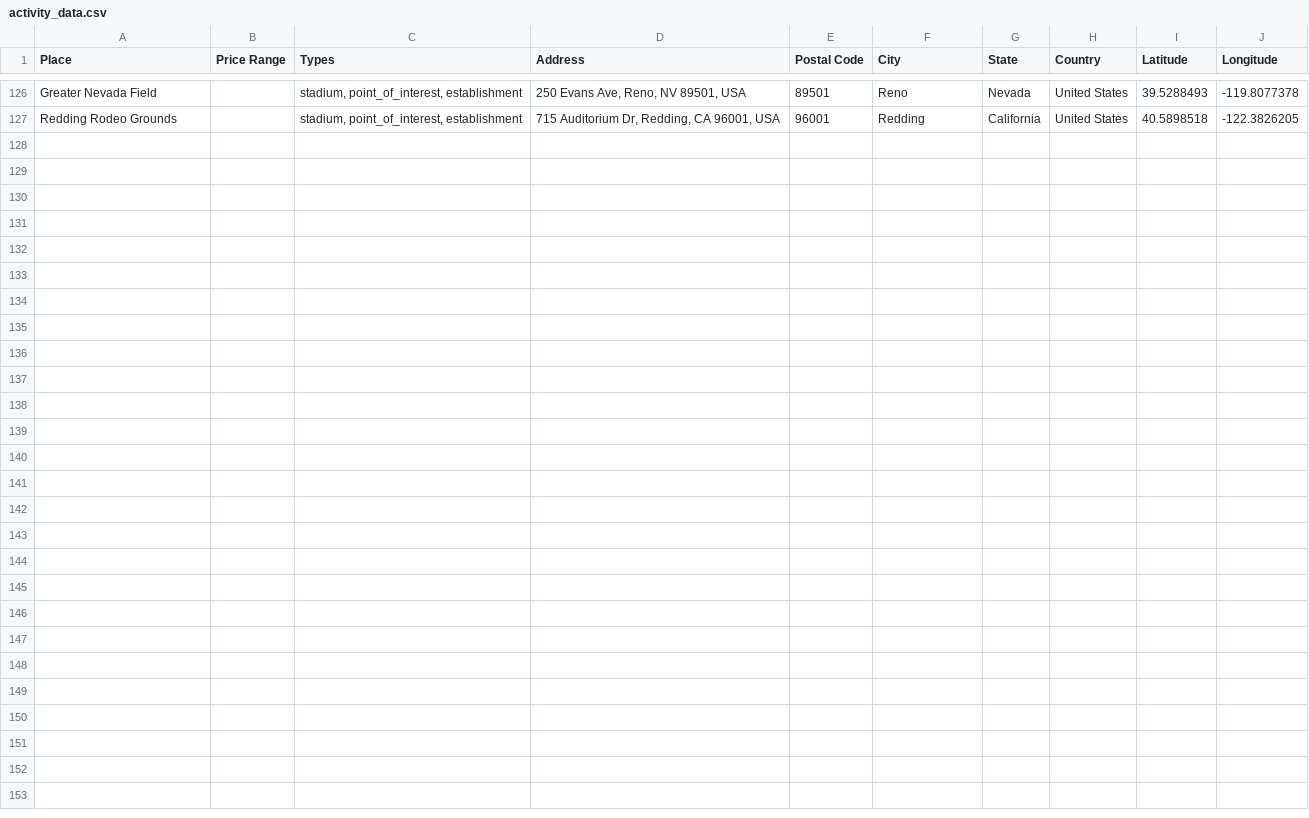
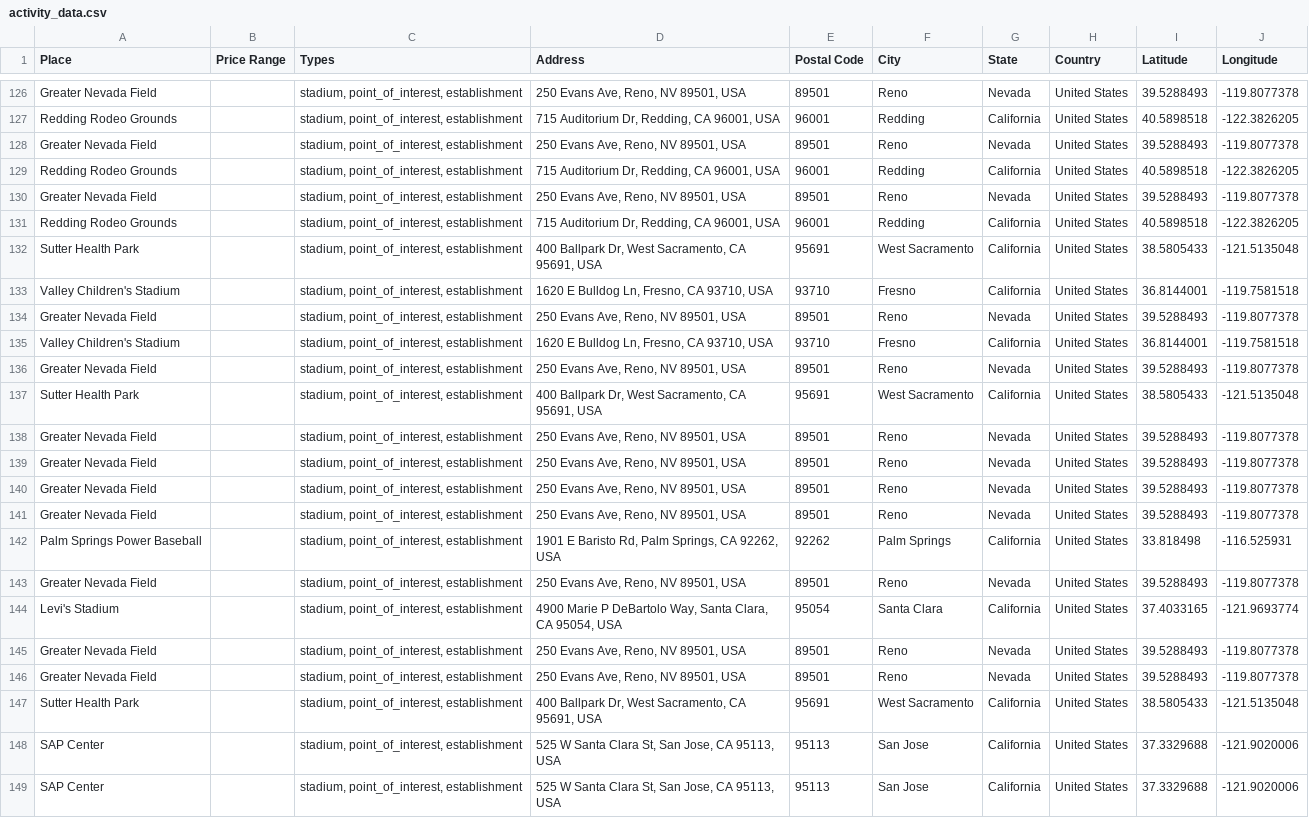
Before and after one commit to ireilly-reilly/JourneyGenius, a CSV file: journey-genius-data-scraping/activity_data.csv, drawn as a sheet; only a part is shown, gaps mark what is left out.

```diff
--- a/journey-genius-data-scraping/activity_data.csv
+++ b/journey-genius-data-scraping/activity_data.csv
@@ -127 +127,23 @@ Greater Nevada Field,,"stadium, point_of_interest, establishment","250 Evans Ave
 Redding Rodeo Grounds,,"stadium, point_of_interest, establishment","715 Auditorium Dr, Redding, CA 96001, USA",96001,Redding,California,United States,40.5898518,-122.3826205
+Greater Nevada Field,,"stadium, point_of_interest, establishment","250 Evans Ave, Reno, NV 89501, USA",89501,Reno,Nevada,United States,39.5288493,-119.8077378
+Redding Rodeo Grounds,,"stadium, point_of_interest, establishment","715 Auditorium Dr, Redding, CA 96001, USA",96001,Redding,California,United States,40.5898518,-122.3826205
+Greater Nevada Field,,"stadium, point_of_interest, establishment","250 Evans Ave, Reno, NV 89501, USA",89501,Reno,Nevada,United States,39.5288493,-119.8077378
+Redding Rodeo Grounds,,"stadium, point_of_interest, establishment","715 Auditorium Dr, Redding, CA 96001, USA",96001,Redding,California,United States,40.5898518,-122.3826205
+Sutter Health Park,,"stadium, point_of_interest, establishment","400 Ballpark Dr, West Sacramento, CA 95691, USA",95691,West Sacramento,California,United States,38.5805433,-121.5135048
+Valley Children's Stadium,,"stadium, point_of_interest, establishment","1620 E Bulldog Ln, Fresno, CA 93710, USA",93710,Fresno,California,United States,36.8144001,-119.7581518
+Greater Nevada Field,,"stadium, point_of_interest, establishment","250 Evans Ave, Reno, NV 89501, USA",89501,Reno,Nevada,United States,39.5288493,-119.8077378
+Valley Children's Stadium,,"stadium, point_of_interest, establishment","1620 E Bulldog Ln, Fresno, CA 93710, USA",93710,Fresno,California,United States,36.8144001,-119.7581518
+Greater Nevada Field,,"stadium, point_of_interest, establishment","250 Evans Ave, Reno, NV 89501, USA",89501,Reno,Nevada,United States,39.5288493,-119.8077378
+Sutter Health Park,,"stadium, point_of_interest, establishment","400 Ballpark Dr, West Sacramento, CA 95691, USA",95691,West Sacramento,California,United States,38.5805433,-121.5135048
+Greater Nevada Field,,"stadium, point_of_interest, establishment","250 Evans Ave, Reno, NV 89501, USA",89501,Reno,Nevada,United States,39.5288493,-119.8077378
+Greater Nevada Field,,"stadium, point_of_interest, establishment","250 Evans Ave, Reno, NV 89501, USA",89501,Reno,Nevada,United States,39.5288493,-119.8077378
+Greater Nevada Field,,"stadium, point_of_interest, establishment","250 Evans Ave, Reno, NV 89501, USA",89501,Reno,Nevada,United States,39.5288493,-119.8077378
+Greater Nevada Field,,"stadium, point_of_interest, establishment","250 Evans Ave, Reno, NV 89501, USA",89501,Reno,Nevada,United States,39.5288493,-119.8077378
+Palm Springs Power Baseball,,"stadium, point_of_interest, establishment","1901 E Baristo Rd, Palm Springs, CA 92262, USA",92262,Palm Springs,California,United States,33.818498,-116.525931
+Greater Nevada Field,,"stadium, point_of_interest, establishment","250 Evans Ave, Reno, NV 89501, USA",89501,Reno,Nevada,United States,39.5288493,-119.8077378
+Levi's Stadium,,"stadium, point_of_interest, establishment","4900 Marie P DeBartolo Way, Santa Clara, CA 95054, USA",95054,Santa Clara,California,United States,37.4033165,-121.9693774
+Greater Nevada Field,,"stadium, point_of_interest, establishment","250 Evans Ave, Reno, NV 89501, USA",89501,Reno,Nevada,United States,39.5288493,-119.8077378
+Greater Nevada Field,,"stadium, point_of_interest, establishment","250 Evans Ave, Reno, NV 89501, USA",89501,Reno,Nevada,United States,39.5288493,-119.8077378
+Sutter Health Park,,"stadium, point_of_interest, establishment","400 Ballpark Dr, West Sacramento, CA 95691, USA",95691,West Sacramento,California,United States,38.5805433,-121.5135048
+SAP Center,,"stadium, point_of_interest, establishment","525 W Santa Clara St, San Jose, CA 95113, USA",95113,San Jose,California,United States,37.3329688,-121.9020006
+SAP Center,,"stadium, point_of_interest, establishment","525 W Santa Clara St, San Jose, CA 95113, USA",95113,San Jose,California,United States,37.3329688,-121.9020006
```
Also changed, not shown: journey-genius-data-scraping/hotel_data.csv, journey-genius-data-scraping/landmark_data.csv, 4 other files.
